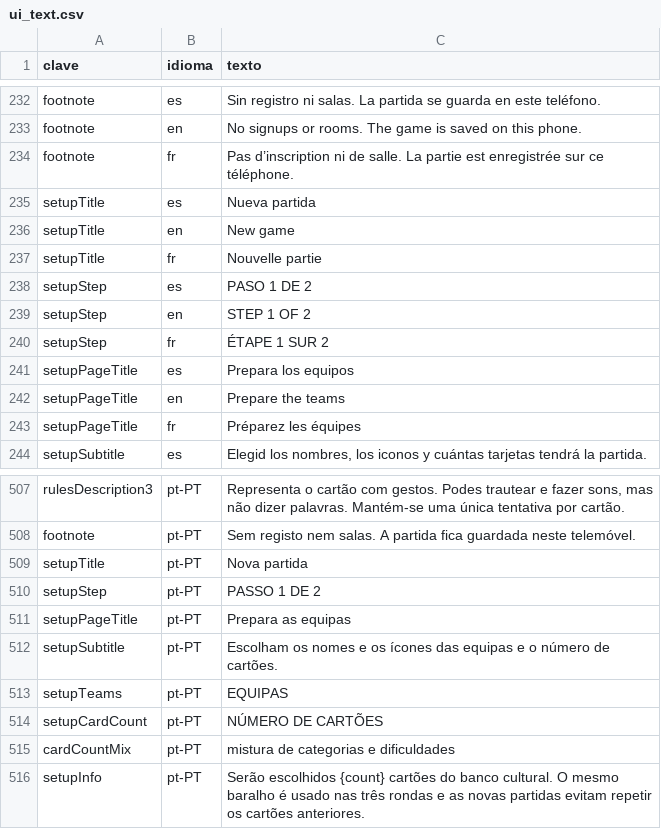
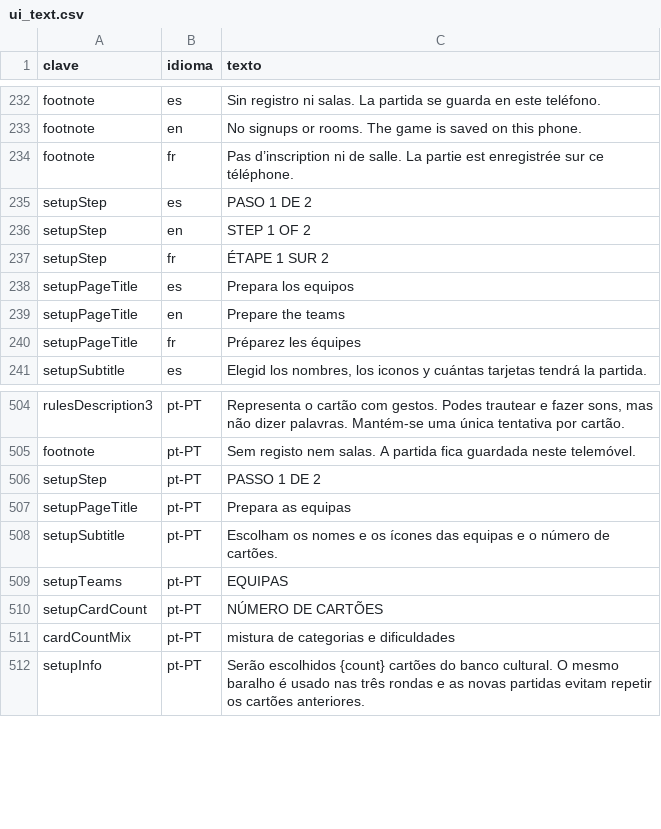
Before and after one commit to virglez/vdouble-word-game, a CSV file: data/ui_text.csv, drawn as a sheet; only a part is shown, gaps mark what is left out; the diff names each change by its address in the sheet, - before the commit and + after, or states it on an @@ line.

```diff
--- a/data/ui_text.csv
+++ b/data/ui_text.csv
-row 235: setupTitle | es | Nueva partida
-row 236: setupTitle | en | New game
-row 237: setupTitle | fr | Nouvelle partie
-row 509: setupTitle | pt-PT | Nova partida
```
Also changed, not shown: 9 other files.
